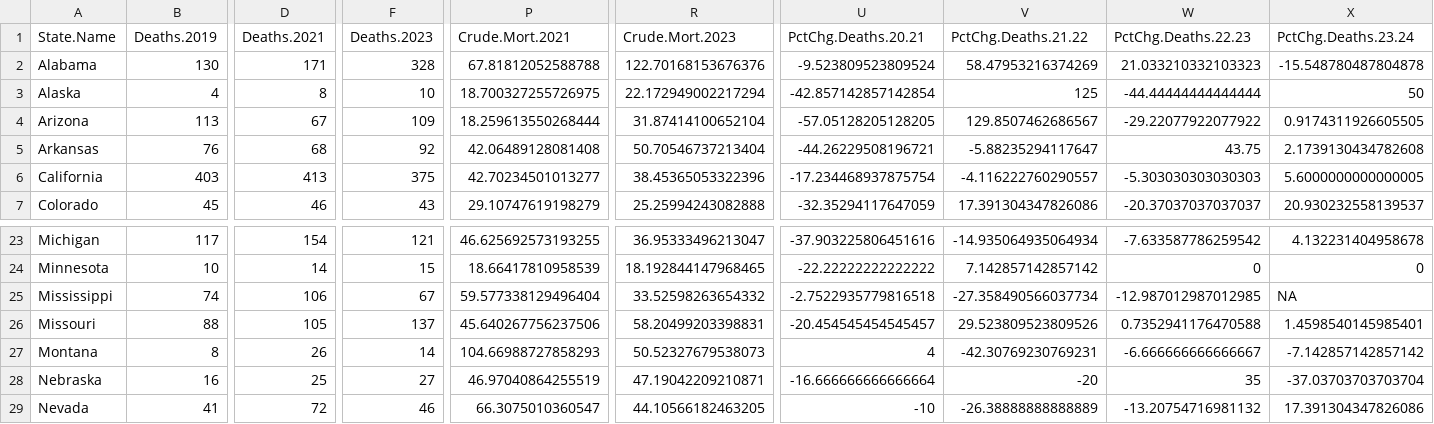
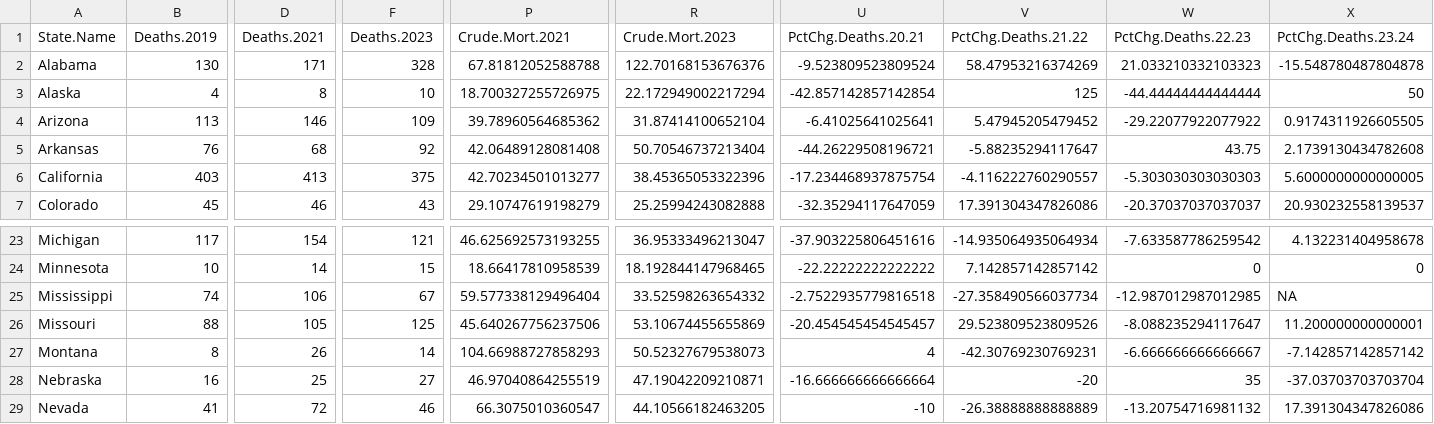
Before and after one commit to adelevoye/deaths_in_custody, a CSV file: Data/Aggregated_by_State/prison_agency_counts_2019-2024.csv (was Data/Aggregated_by_State/prison_agency_counts_2019_2024.csv), drawn as a sheet; only a part is shown, gaps mark what is left out; the diff names each change by its address in the sheet, - before the commit and + after, or states it on an @@ line.

```diff
--- a/Data/Aggregated_by_State/prison_agency_counts_2019_2024.csv
+++ b/Data/Aggregated_by_State/prison_agency_counts_2019-2024.csv
-D4 (Deaths.2021): 67
+D4 (Deaths.2021): 146
-P4 (Crude.Mort.2021): 18.259613550268444
+P4 (Crude.Mort.2021): 39.78960564685362
-U4 (PctChg.Deaths.20.21): -57.05128205128205
+U4 (PctChg.Deaths.20.21): -6.41025641025641
-V4 (PctChg.Deaths.21.22): 129.8507462686567
+V4 (PctChg.Deaths.21.22): 5.47945205479452
-F26 (Deaths.2023): 137
+F26 (Deaths.2023): 125
-R26 (Crude.Mort.2023): 58.20499203398831
+R26 (Crude.Mort.2023): 53.10674455655869
-W26 (PctChg.Deaths.22.23): 0.7352941176470588
+W26 (PctChg.Deaths.22.23): -8.088235294117647
-X26 (PctChg.Deaths.23.24): 1.4598540145985401
+X26 (PctChg.Deaths.23.24): 11.200000000000001
```
Also changed, not shown: Data/Raw/Prison_Deaths/State_Reported_Deaths/AZ-Individual.csv.
